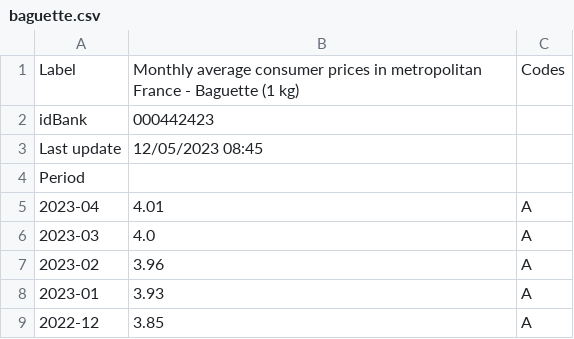
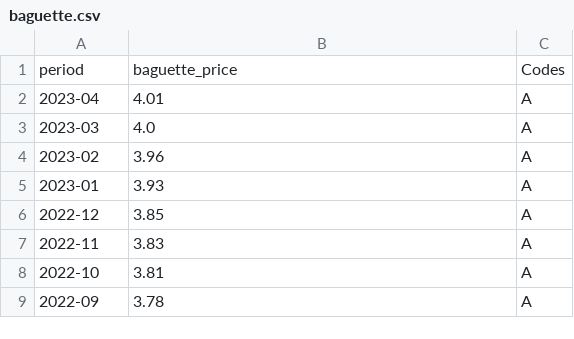
Before and after one commit to luaroncrew/multifactor_inflation_prediction, a CSV file: datasets/baguette.csv, drawn as a sheet; only a part is shown; the shorter side is filled out with more unchanged rows.

Commit message:
merge 3 datasets, create french index

```diff
--- a/datasets/baguette.csv
+++ b/datasets/baguette.csv
@@ -1,5 +1,2 @@
-"Label";"Monthly average consumer prices in metropolitan France - Baguette (1 kg)";"Codes"
-"idBank";"000442423";""
-"Last update";"12/05/2023 08:45";""
-"Period";"";""
+"period";"baguette_price";"Codes"
 "2023-04";"4.01";"A"
```
Also changed, not shown: datasets/camambert.csv, 8 other files.
